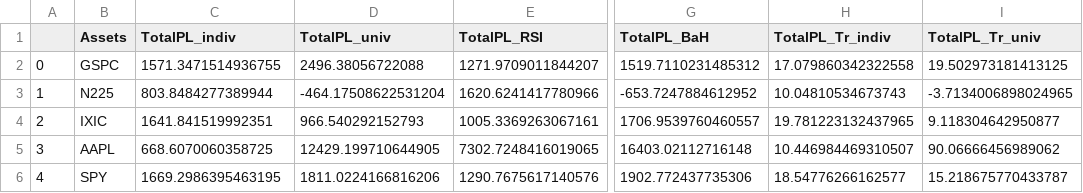
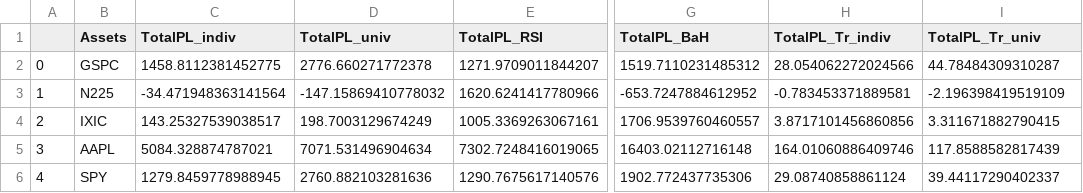
Before and after one commit to lauraperge/blackbox-trading-CNN, a CSV file: results tables/test1_appendix_financial_results.csv, drawn as a sheet; only a part is shown, gaps mark what is left out; the diff names each change by its address in the sheet, - before the commit and + after, or states it on an @@ line.

```diff
--- a/results tables/test1_appendix_financial_results.csv
+++ b/results tables/test1_appendix_financial_results.csv
-C2 (TotalPL_indiv): 1571.3471514936755
+C2 (TotalPL_indiv): 1458.8112381452775
-D2 (TotalPL_univ): 2496.38056722088
+D2 (TotalPL_univ): 2776.660271772378
-H2 (TotalPL_Tr_indiv): 17.079860342322558
+H2 (TotalPL_Tr_indiv): 28.054062272024566
-I2 (TotalPL_Tr_univ): 19.502973181413125
+I2 (TotalPL_Tr_univ): 44.78484309310287
-C3 (TotalPL_indiv): 803.8484277389944
+C3 (TotalPL_indiv): -34.471948363141564
-D3 (TotalPL_univ): -464.17508622531204
+D3 (TotalPL_univ): -147.15869410778032
-H3 (TotalPL_Tr_indiv): 10.04810534673743
+H3 (TotalPL_Tr_indiv): -0.783453371889581
-I3 (TotalPL_Tr_univ): -3.7134006898024965
+I3 (TotalPL_Tr_univ): -2.196398419519109
-C4 (TotalPL_indiv): 1641.841519992351
+C4 (TotalPL_indiv): 143.25327539038517
-D4 (TotalPL_univ): 966.540292152793
+D4 (TotalPL_univ): 198.7003129674249
-H4 (TotalPL_Tr_indiv): 19.781223132437965
+H4 (TotalPL_Tr_indiv): 3.8717101456860856
-I4 (TotalPL_Tr_univ): 9.118304642950877
+I4 (TotalPL_Tr_univ): 3.311671882790415
-C5 (TotalPL_indiv): 668.6070060358725
+C5 (TotalPL_indiv): 5084.328874787021
-D5 (TotalPL_univ): 12429.199710644905
+D5 (TotalPL_univ): 7071.531496904634
-H5 (TotalPL_Tr_indiv): 10.446984469310507
+H5 (TotalPL_Tr_indiv): 164.01060886409746
-I5 (TotalPL_Tr_univ): 90.06666456989062
+I5 (TotalPL_Tr_univ): 117.8588582817439
-C6 (TotalPL_indiv): 1669.2986395463195
+C6 (TotalPL_indiv): 1279.8459778988945
-D6 (TotalPL_univ): 1811.0224166816206
+D6 (TotalPL_univ): 2760.882103281636
-H6 (TotalPL_Tr_indiv): 18.54776266162577
+H6 (TotalPL_Tr_indiv): 29.08740858861124
-I6 (TotalPL_Tr_univ): 15.218675770433787
+I6 (TotalPL_Tr_univ): 39.44117290402337
```
Also changed, not shown: results tables/test1_main_financial_results.csv, results tables/test2_appendix_financial_results.csv, 20 other files.
